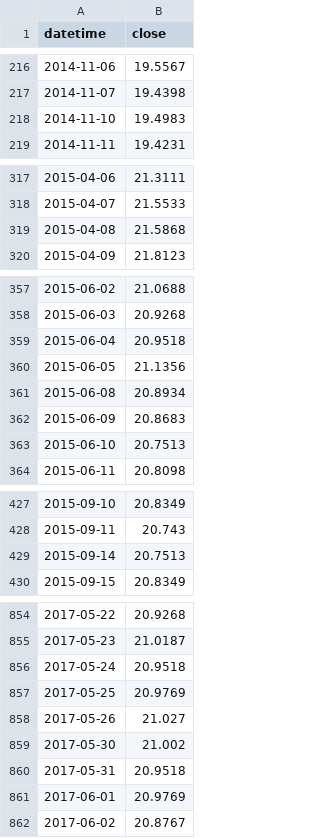
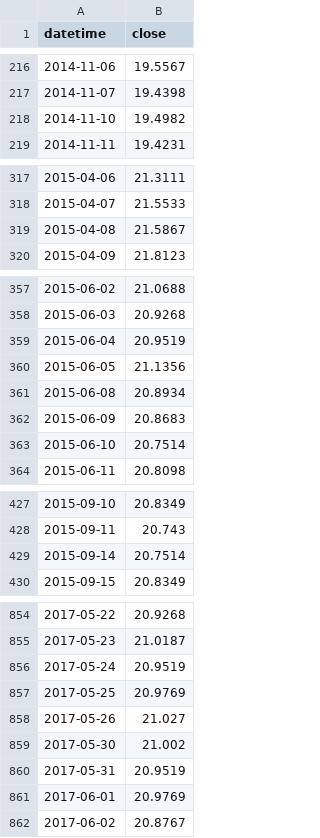
Before and after one commit to DAKSHIT1/GoldMarketSentiment_AI, a CSV file: data/uup_1d.csv, drawn as a sheet; only a part is shown, gaps mark what is left out; the diff covers the shown part only.

```diff
--- a/data/uup_1d.csv
+++ b/data/uup_1d.csv
@@ -217,3 +217,3 @@ datetime,close
 2014-11-07,19.4398
-2014-11-10,19.4983
+2014-11-10,19.4982
 2014-11-11,19.4231
@@ -318,3 +318,3 @@ datetime,close
 2015-04-07,21.5533
-2015-04-08,21.5868
+2015-04-08,21.5867
 2015-04-09,21.8123
@@ -358,3 +358,3 @@ datetime,close
 2015-06-03,20.9268
-2015-06-04,20.9518
+2015-06-04,20.9519
 2015-06-05,21.1356
@@ -362,3 +362,3 @@ datetime,close
 2015-06-09,20.8683
-2015-06-10,20.7513
+2015-06-10,20.7514
 2015-06-11,20.8098
@@ -428,3 +428,3 @@ datetime,close
 2015-09-11,20.743
-2015-09-14,20.7513
+2015-09-14,20.7514
 2015-09-15,20.8349
@@ -855,3 +855,3 @@ datetime,close
 2017-05-23,21.0187
-2017-05-24,20.9518
+2017-05-24,20.9519
 2017-05-25,20.9769
@@ -859,3 +859,3 @@ datetime,close
 2017-05-30,21.002
-2017-05-31,20.9518
+2017-05-31,20.9519
 2017-06-01,20.9769
```
Also changed, not shown: 1 added row and 23 edited cells elsewhere in this file, data/ief_1d.csv, 1 other file.
